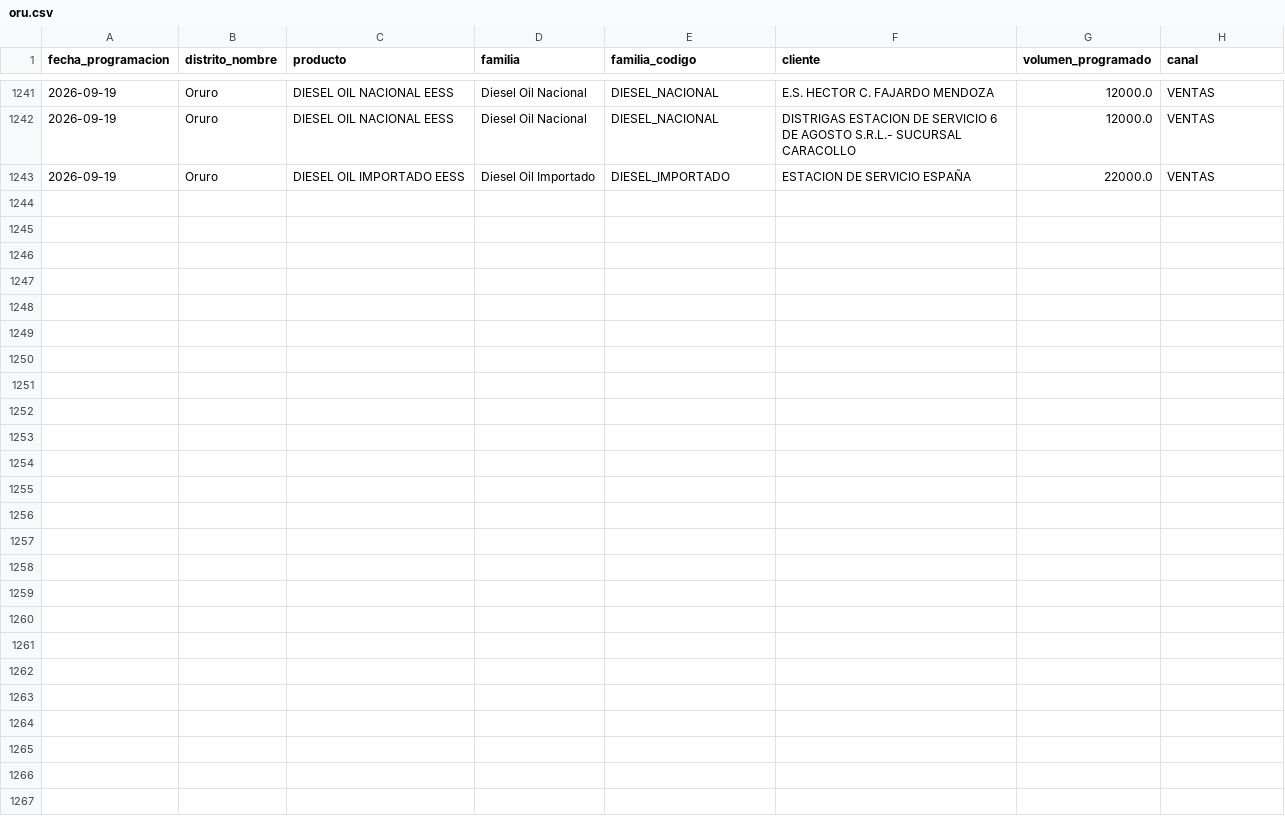
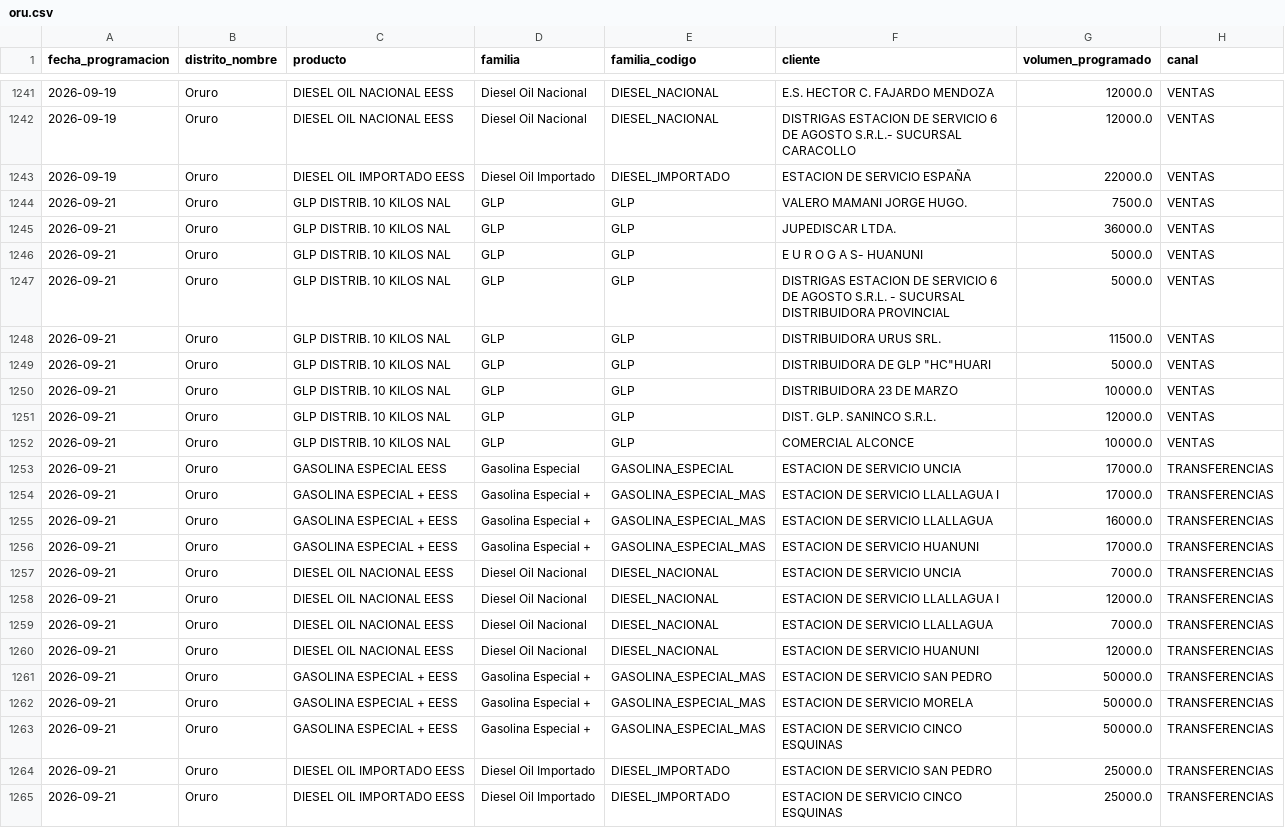
Before and after one commit to mauforonda/data-triage, a CSV file: hidrocarburos/abastecimiento/data/programacion/oru.csv, drawn as a sheet; only a part is shown, gaps mark what is left out.

```diff
--- a/hidrocarburos/abastecimiento/data/programacion/oru.csv
+++ b/hidrocarburos/abastecimiento/data/programacion/oru.csv
@@ -1243 +1243,23 @@ fecha_programacion,distrito_nombre,producto,familia,familia_codigo,cliente,volum
 2026-09-19,Oruro,DIESEL OIL IMPORTADO EESS,Diesel Oil Importado,DIESEL_IMPORTADO,ESTACION DE SERVICIO ESPAÑA,22000.0,VENTAS
+2026-09-21,Oruro,GLP DISTRIB. 10 KILOS NAL,GLP,GLP,VALERO MAMANI JORGE HUGO.,7500.0,VENTAS
+2026-09-21,Oruro,GLP DISTRIB. 10 KILOS NAL,GLP,GLP,JUPEDISCAR LTDA.,36000.0,VENTAS
+2026-09-21,Oruro,GLP DISTRIB. 10 KILOS NAL,GLP,GLP,E U R O G A S- HUANUNI,5000.0,VENTAS
+2026-09-21,Oruro,GLP DISTRIB. 10 KILOS NAL,GLP,GLP,DISTRIGAS ESTACION DE SERVICIO 6 DE AGOSTO S.R.L. - SUCURSAL DISTRIBUIDORA PROVINCIAL,5000.0,VENTAS
+2026-09-21,Oruro,GLP DISTRIB. 10 KILOS NAL,GLP,GLP,DISTRIBUIDORA URUS SRL.,11500.0,VENTAS
+2026-09-21,Oruro,GLP DISTRIB. 10 KILOS NAL,GLP,GLP,"DISTRIBUIDORA DE GLP ""HC""HUARI",5000.0,VENTAS
+2026-09-21,Oruro,GLP DISTRIB. 10 KILOS NAL,GLP,GLP,DISTRIBUIDORA 23 DE MARZO,10000.0,VENTAS
+2026-09-21,Oruro,GLP DISTRIB. 10 KILOS NAL,GLP,GLP,DIST. GLP. SANINCO S.R.L.,12000.0,VENTAS
+2026-09-21,Oruro,GLP DISTRIB. 10 KILOS NAL,GLP,GLP,COMERCIAL ALCONCE,10000.0,VENTAS
+2026-09-21,Oruro,GASOLINA ESPECIAL EESS,Gasolina Especial,GASOLINA_ESPECIAL,ESTACION DE SERVICIO UNCIA,17000.0,TRANSFERENCIAS
+2026-09-21,Oruro,GASOLINA ESPECIAL + EESS,Gasolina Especial +,GASOLINA_ESPECIAL_MAS,ESTACION DE SERVICIO LLALLAGUA I,17000.0,TRANSFERENCIAS
+2026-09-21,Oruro,GASOLINA ESPECIAL + EESS,Gasolina Especial +,GASOLINA_ESPECIAL_MAS,ESTACION DE SERVICIO LLALLAGUA,16000.0,TRANSFERENCIAS
+2026-09-21,Oruro,GASOLINA ESPECIAL + EESS,Gasolina Especial +,GASOLINA_ESPECIAL_MAS,ESTACION DE SERVICIO HUANUNI,17000.0,TRANSFERENCIAS
+2026-09-21,Oruro,DIESEL OIL NACIONAL EESS,Diesel Oil Nacional,DIESEL_NACIONAL,ESTACION DE SERVICIO UNCIA,7000.0,TRANSFERENCIAS
+2026-09-21,Oruro,DIESEL OIL NACIONAL EESS,Diesel Oil Nacional,DIESEL_NACIONAL,ESTACION DE SERVICIO LLALLAGUA I,12000.0,TRANSFERENCIAS
+2026-09-21,Oruro,DIESEL OIL NACIONAL EESS,Diesel Oil Nacional,DIESEL_NACIONAL,ESTACION DE SERVICIO LLALLAGUA,7000.0,TRANSFERENCIAS
+2026-09-21,Oruro,DIESEL OIL NACIONAL EESS,Diesel Oil Nacional,DIESEL_NACIONAL,ESTACION DE SERVICIO HUANUNI,12000.0,TRANSFERENCIAS
+2026-09-21,Oruro,GASOLINA ESPECIAL + EESS,Gasolina Especial +,GASOLINA_ESPECIAL_MAS,ESTACION DE SERVICIO SAN PEDRO,50000.0,TRANSFERENCIAS
+2026-09-21,Oruro,GASOLINA ESPECIAL + EESS,Gasolina Especial +,GASOLINA_ESPECIAL_MAS,ESTACION DE SERVICIO MORELA,50000.0,TRANSFERENCIAS
+2026-09-21,Oruro,GASOLINA ESPECIAL + EESS,Gasolina Especial +,GASOLINA_ESPECIAL_MAS,ESTACION DE SERVICIO CINCO ESQUINAS,50000.0,TRANSFERENCIAS
+2026-09-21,Oruro,DIESEL OIL IMPORTADO EESS,Diesel Oil Importado,DIESEL_IMPORTADO,ESTACION DE SERVICIO SAN PEDRO,25000.0,TRANSFERENCIAS
+2026-09-21,Oruro,DIESEL OIL IMPORTADO EESS,Diesel Oil Importado,DIESEL_IMPORTADO,ESTACION DE SERVICIO CINCO ESQUINAS,25000.0,TRANSFERENCIAS
```
Also changed, not shown: hidrocarburos/abastecimiento/data/despachos/cam.csv, hidrocarburos/abastecimiento/data/programacion/chu.csv, 17 other files.
